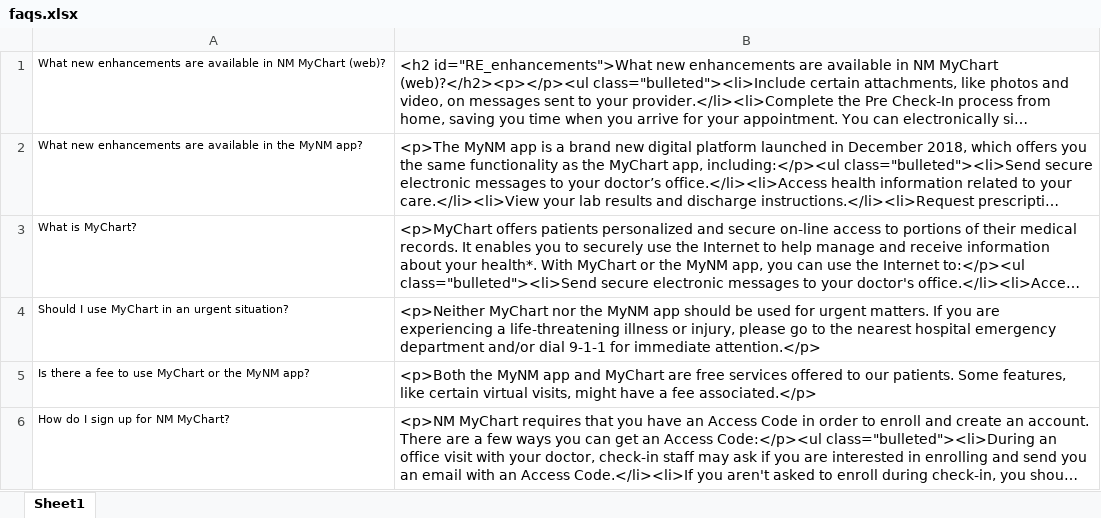
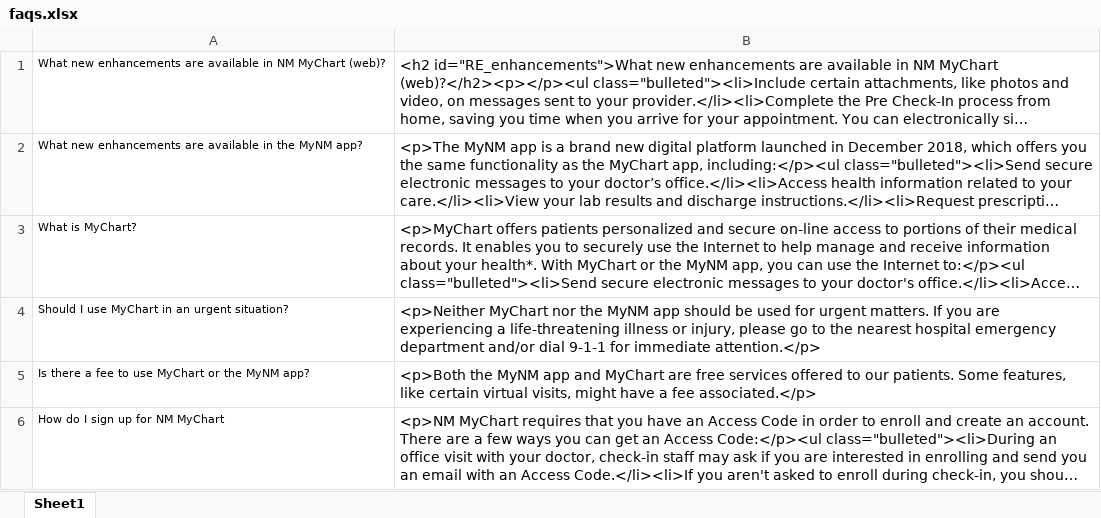
Before and after one commit to addierohrbach/ChatFAQs, an Excel workbook: data/faqs.xlsx, sheet Sheet1, drawn as a sheet; long unchanged cells end in …; values as stored, in another font and other column widths than the file's, no borders; the diff names each change by its address in the sheet, - before the commit and + after, or states it on an @@ line.

Commit message:
small change

```diff
--- a/data/faqs.xlsx (sheet Sheet1)
+++ b/data/faqs.xlsx (sheet Sheet1)
-A6: How do I sign up for NM MyChart?
+A6: How do I sign up for NM MyChart
```
